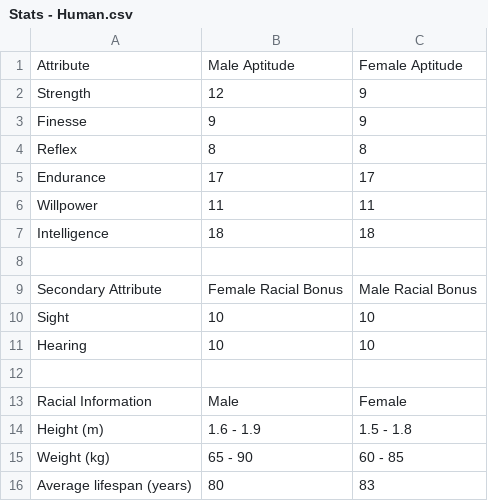
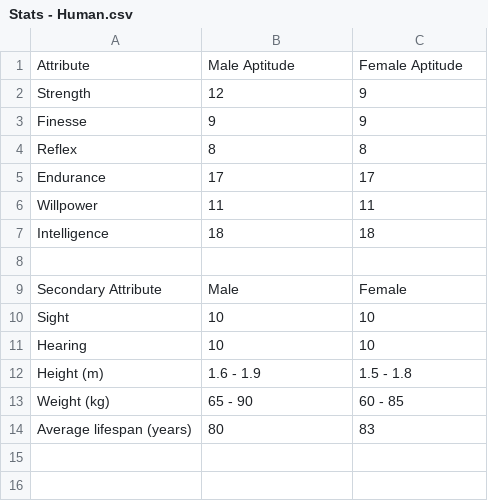
Before and after one commit to OscarMarcusson/Potato-Rules, a CSV file: Data/Races/Stats - Human.csv, drawn as a sheet; the diff names each change by its address in the sheet, - before the commit and + after, or states it on an @@ line.

Commit message:
Combined last two tables and trying separator row

```diff
--- a/Data/Races/Stats - Human.csv
+++ b/Data/Races/Stats - Human.csv
-B9: Female Racial Bonus
+B9: Male
-C9: Male Racial Bonus
+C9: Female
-row 12: (empty)
-row 13: Racial Information | Male | Female
```
